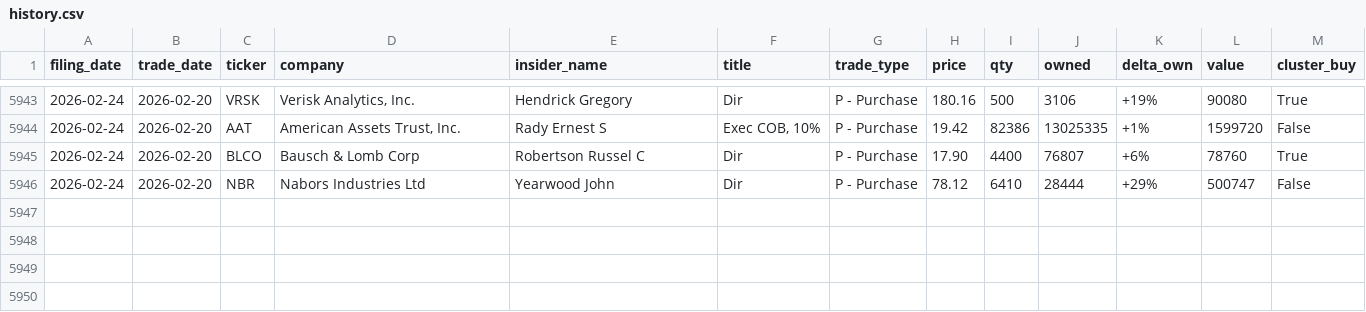
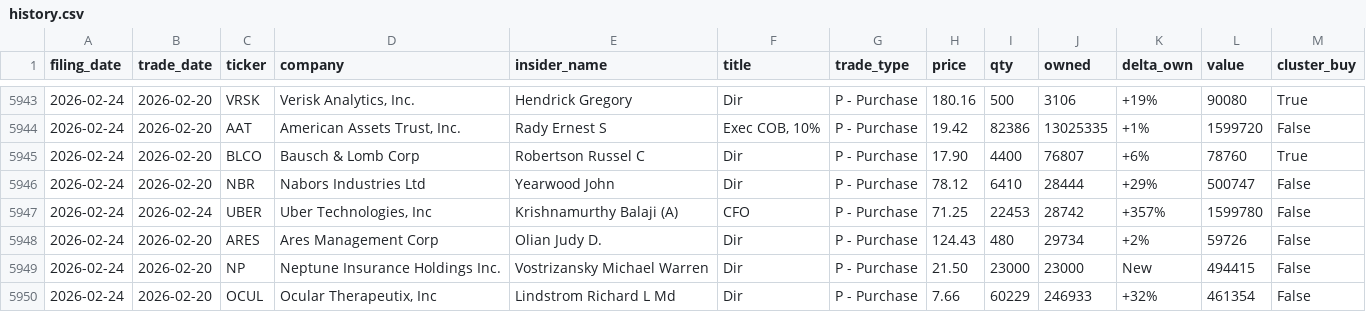
Before and after one commit to shaheedhamid/insider-radar, a CSV file: data/history.csv, drawn as a sheet; only a part is shown, gaps mark what is left out; the diff names each change by its address in the sheet, - before the commit and + after, or states it on an @@ line.

```diff
--- a/data/history.csv
+++ b/data/history.csv
+row 5947: 2026-02-24 | 2026-02-24 | UBER | Uber Technologies, Inc | Krishnamurthy Balaji (A) | CFO | P - Purchase | 71.25 | 22453 | 28742 | +357% | 1599780 | False
+row 5948: 2026-02-24 | 2026-02-20 | ARES | Ares Management Corp | Olian Judy D. | Dir | P - Purchase | 124.43 | 480 | 29734 | +2% | 59726 | False
+row 5949: 2026-02-24 | 2026-02-20 | NP | Neptune Insurance Holdings Inc. | Vostrizansky Michael Warren | Dir | P - Purchase | 21.50 | 23000 | 23000 | New | 494415 | False
+row 5950: 2026-02-24 | 2026-02-20 | OCUL | Ocular Therapeutix, Inc | Lindstrom Richard L Md | Dir | P - Purchase | 7.66 | 60229 | 246933 | +32% | 461354 | False
```
Also changed, not shown: 1 other file.
